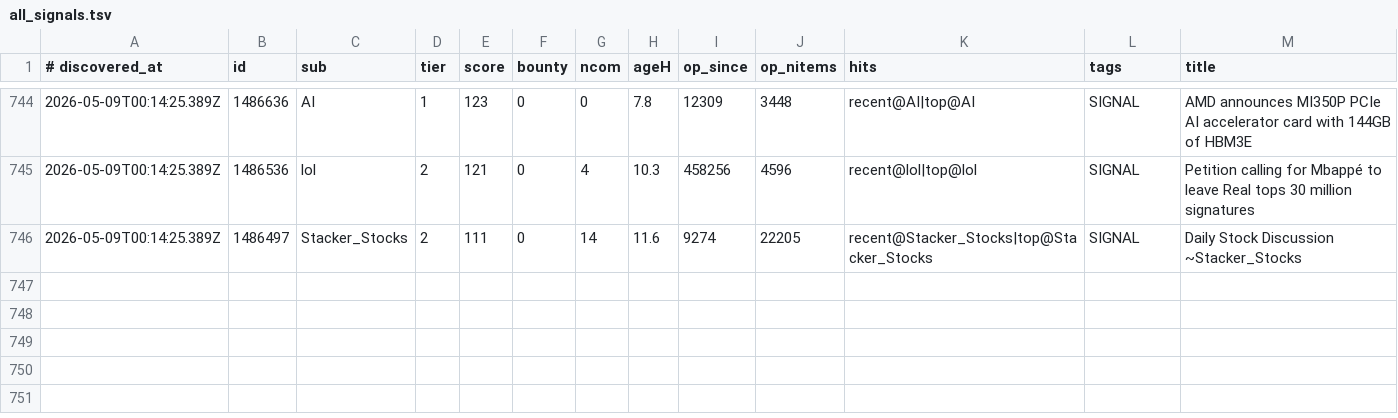
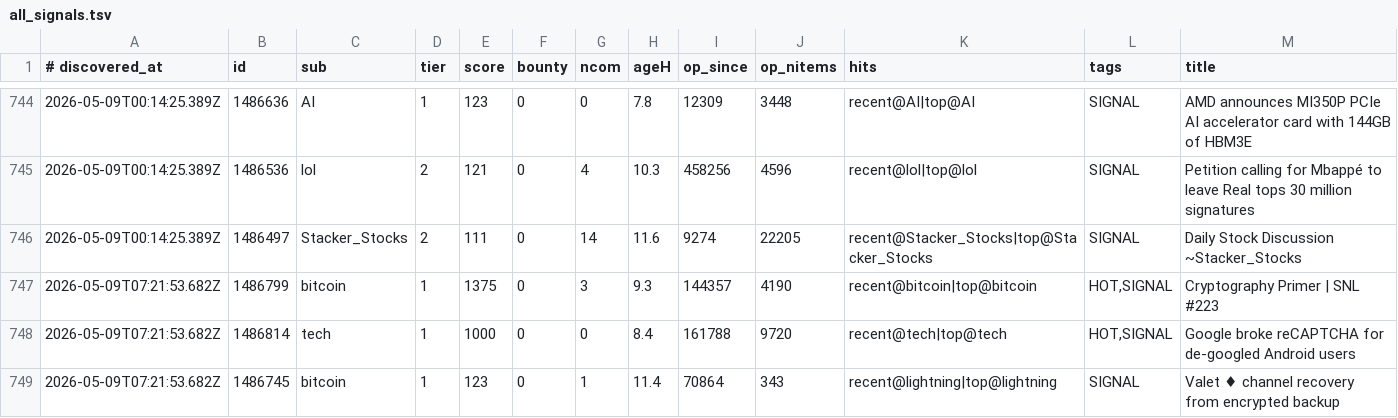
Before and after one commit to szamaniai/sn-monetization-runtime, a TSV file: data/sn_targets_accumulated/all_signals.tsv, drawn as a sheet; only a part is shown, gaps mark what is left out; the diff names each change by its address in the sheet, - before the commit and + after, or states it on an @@ line.

```diff
--- a/data/sn_targets_accumulated/all_signals.tsv
+++ b/data/sn_targets_accumulated/all_signals.tsv
+row 747: 2026-05-09T07:21:53.682Z | 1486799 | bitcoin | 1 | 1375 | 0 | 3 | 9.3 | 144357 | 4190 | recent@bitcoin|top@bitcoin | HOT,SIGNAL | Cryptography Primer | SNL #223
+row 748: 2026-05-09T07:21:53.682Z | 1486814 | tech | 1 | 1000 | 0 | 0 | 8.4 | 161788 | 9720 | recent@tech|top@tech | HOT,SIGNAL | Google broke reCAPTCHA for de-googled Android users
+row 749: 2026-05-09T07:21:53.682Z | 1486745 | bitcoin | 1 | 123 | 0 | 1 | 11.4 | 70864 | 343 | recent@lightning|top@lightning | SIGNAL | Valet ♦ channel recovery from encrypted backup
```
Also changed, not shown: data/sn_targets_accumulated/self_post_opportunities.tsv, 2 other files.
